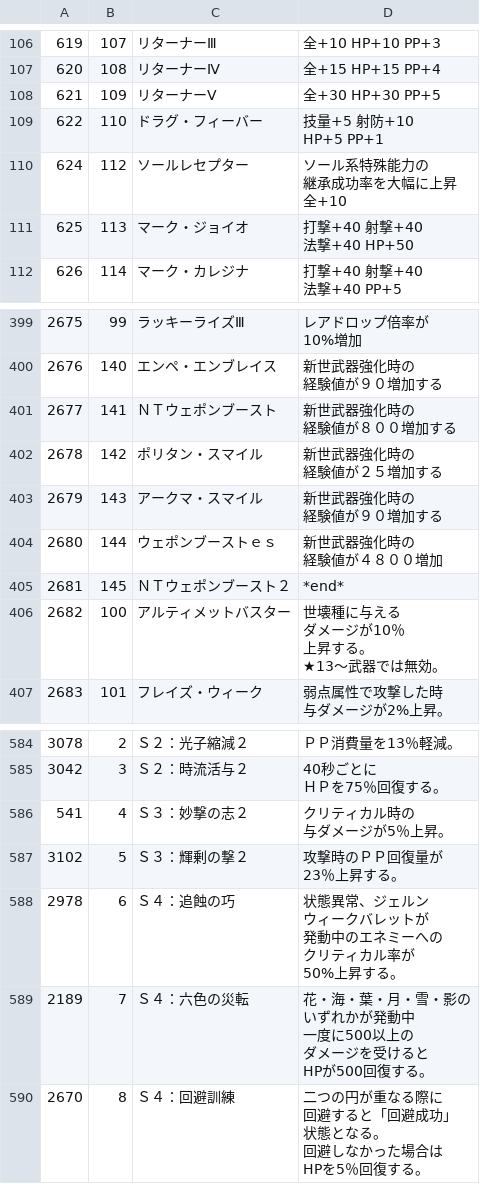
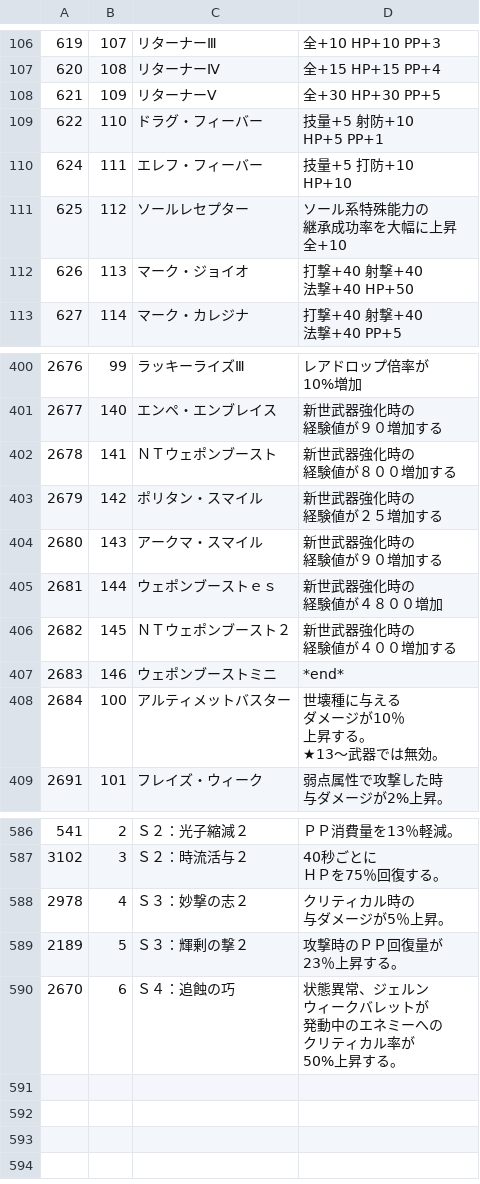
Before and after one commit to CRC32EX/PSO2Data, a CSV file: elements.csv, drawn as a sheet; only a part is shown, gaps mark what is left out; removed rows and columns are numbered as before the commit, all else as after; ↵ is a line break in a cell; the diff names each change by its address in the sheet, - before the commit and + after, or states it on an @@ line.

```diff
--- a/elements.csv
+++ b/elements.csv
+row 110: 624 | 111 | エレフ・フィーバー | 技量+5 打防+10 ↵ HP+10
@@ column A renumbered between rows 111 and 590 @@
-D406: *end*
+D406: 新世武器強化時の ↵ 経験値が４００増加する
+row 407: 2683 | 146 | ウェポンブーストミニ | *end*
-row 589: 2189 | 7 | Ｓ４：六色の災転 | 花・海・葉・月・雪・影の ↵ いずれかが発動中 ↵ 一度に500以上の ↵ ダメージを受けると ↵ HPが500回復する。
-row 590: 2670 | 8 | Ｓ４：回避訓練 | 二つの円が重なる際に ↵ 回避すると「回避成功」 ↵ 状態となる。 ↵ 回避しなかった場合は ↵ HPを5％回復する。
```
Also changed, not shown: explain.csv, 1 other file.
